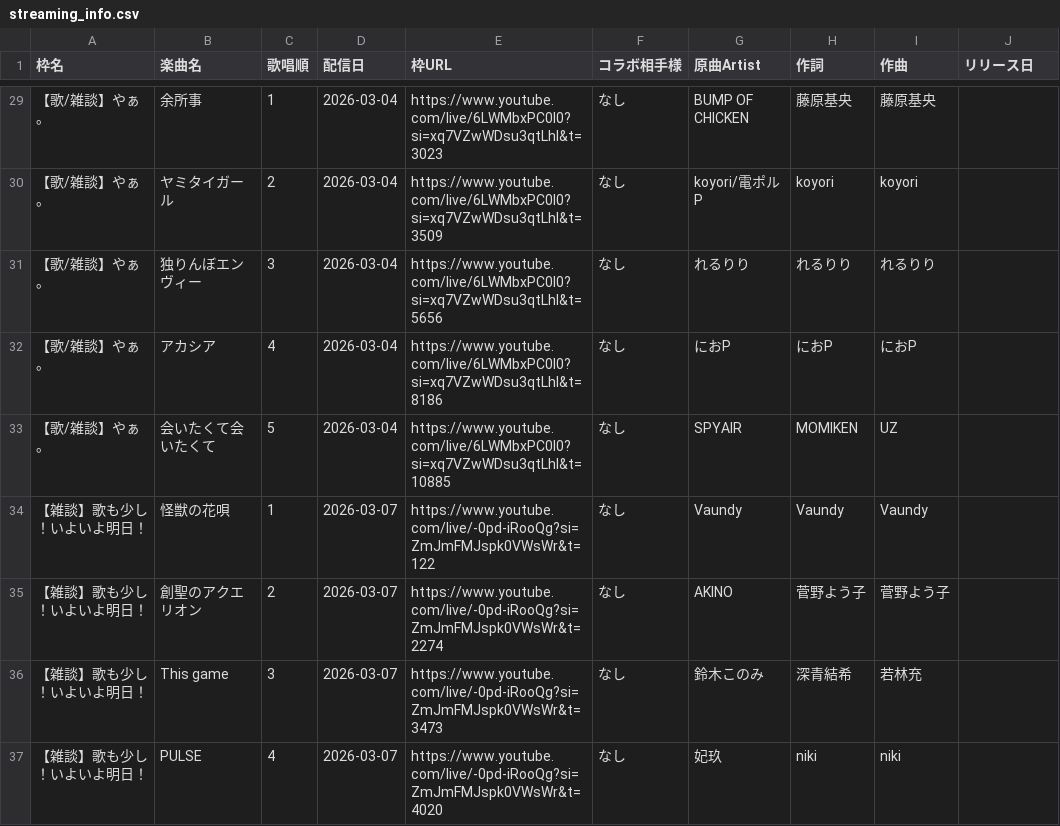
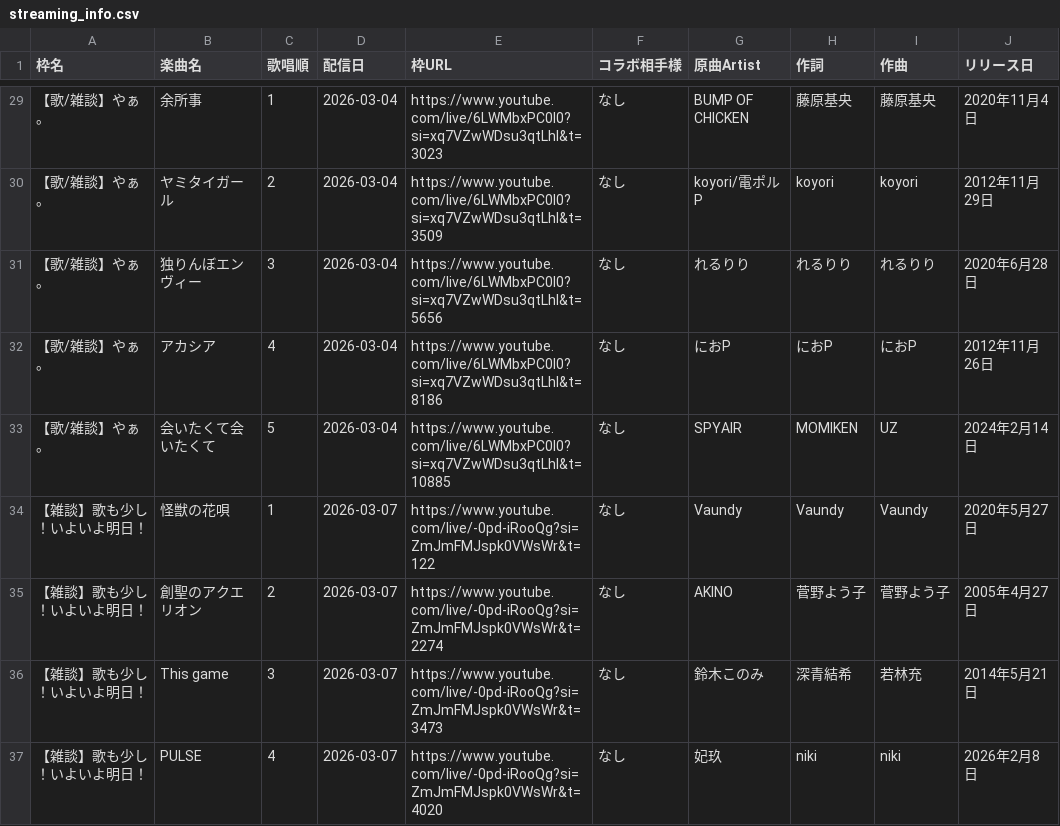
Before and after one commit to Kinshutei/Imomushi_Hanemushi_Teams, a CSV file: streaming_info.csv, drawn as a sheet; only a part is shown, gaps mark what is left out; the diff covers the shown part only.

```diff
--- a/streaming_info.csv
+++ b/streaming_info.csv
@@ -29,9 +29,9 @@
-【歌/雑談】やぁ。,余所事,1,2026-03-04,https://www.youtube.com/live/6LWMbxPC0l0?si=xq7VZwWDsu3qtLhl&t=3023,なし,BUMP OF CHICKEN,藤原基央,藤原基央,
-【歌/雑談】やぁ。,ヤミタイガール,2,2026-03-04,https://www.youtube.com/live/6LWMbxPC0l0?si=xq7VZwWDsu3qtLhl&t=3509,なし,koyori/電ポルP,koyori,koyori,
-【歌/雑談】やぁ。,独りんぼエンヴィー,3,2026-03-04,https://www.youtube.com/live/6LWMbxPC0l0?si=xq7VZwWDsu3qtLhl&t=5656,なし,れるりり,れるりり,れるりり,
-【歌/雑談】やぁ。,アカシア,4,2026-03-04,https://www.youtube.com/live/6LWMbxPC0l0?si=xq7VZwWDsu3qtLhl&t=8186,なし,におP,におP,におP,
-【歌/雑談】やぁ。,会いたくて会いたくて,5,2026-03-04,https://www.youtube.com/live/6LWMbxPC0l0?si=xq7VZwWDsu3qtLhl&t=10885,なし,SPYAIR,MOMIKEN,UZ,
-【雑談】歌も少し！いよいよ明日！,怪獣の花唄,1,2026-03-07,https://www.youtube.com/live/-0pd-iRooQg?si=ZmJmFMJspk0VWsWr&t=122,なし,Vaundy,Vaundy,Vaundy,
-【雑談】歌も少し！いよいよ明日！,創聖のアクエリオン,2,2026-03-07,https://www.youtube.com/live/-0pd-iRooQg?si=ZmJmFMJspk0VWsWr&t=2274,なし,AKINO,菅野よう子,菅野よう子,
-【雑談】歌も少し！いよいよ明日！,This game,3,2026-03-07,https://www.youtube.com/live/-0pd-iRooQg?si=ZmJmFMJspk0VWsWr&t=3473,なし,鈴木このみ,深青結希,若林充,
-【雑談】歌も少し！いよいよ明日！,PULSE,4,2026-03-07,https://www.youtube.com/live/-0pd-iRooQg?si=ZmJmFMJspk0VWsWr&t=4020,なし,妃玖,niki,niki,
+【歌/雑談】やぁ。,余所事,1,2026-03-04,https://www.youtube.com/live/6LWMbxPC0l0?si=xq7VZwWDsu3qtLhl&t=3023,なし,BUMP OF CHICKEN,藤原基央,藤原基央,2020年11月4日
+【歌/雑談】やぁ。,ヤミタイガール,2,2026-03-04,https://www.youtube.com/live/6LWMbxPC0l0?si=xq7VZwWDsu3qtLhl&t=3509,なし,koyori/電ポルP,koyori,koyori,2012年11月29日
+【歌/雑談】やぁ。,独りんぼエンヴィー,3,2026-03-04,https://www.youtube.com/live/6LWMbxPC0l0?si=xq7VZwWDsu3qtLhl&t=5656,なし,れるりり,れるりり,れるりり,2020年6月28日
+【歌/雑談】やぁ。,アカシア,4,2026-03-04,https://www.youtube.com/live/6LWMbxPC0l0?si=xq7VZwWDsu3qtLhl&t=8186,なし,におP,におP,におP,2012年11月26日
+【歌/雑談】やぁ。,会いたくて会いたくて,5,2026-03-04,https://www.youtube.com/live/6LWMbxPC0l0?si=xq7VZwWDsu3qtLhl&t=10885,なし,SPYAIR,MOMIKEN,UZ,2024年2月14日
+【雑談】歌も少し！いよいよ明日！,怪獣の花唄,1,2026-03-07,https://www.youtube.com/live/-0pd-iRooQg?si=ZmJmFMJspk0VWsWr&t=122,なし,Vaundy,Vaundy,Vaundy,2020年5月27日
+【雑談】歌も少し！いよいよ明日！,創聖のアクエリオン,2,2026-03-07,https://www.youtube.com/live/-0pd-iRooQg?si=ZmJmFMJspk0VWsWr&t=2274,なし,AKINO,菅野よう子,菅野よう子,2005年4月27日
+【雑談】歌も少し！いよいよ明日！,This game,3,2026-03-07,https://www.youtube.com/live/-0pd-iRooQg?si=ZmJmFMJspk0VWsWr&t=3473,なし,鈴木このみ,深青結希,若林充,2014年5月21日
+【雑談】歌も少し！いよいよ明日！,PULSE,4,2026-03-07,https://www.youtube.com/live/-0pd-iRooQg?si=ZmJmFMJspk0VWsWr&t=4020,なし,妃玖,niki,niki,2026年2月8日
```
Also changed, not shown: 27 edited cells elsewhere in this file.
